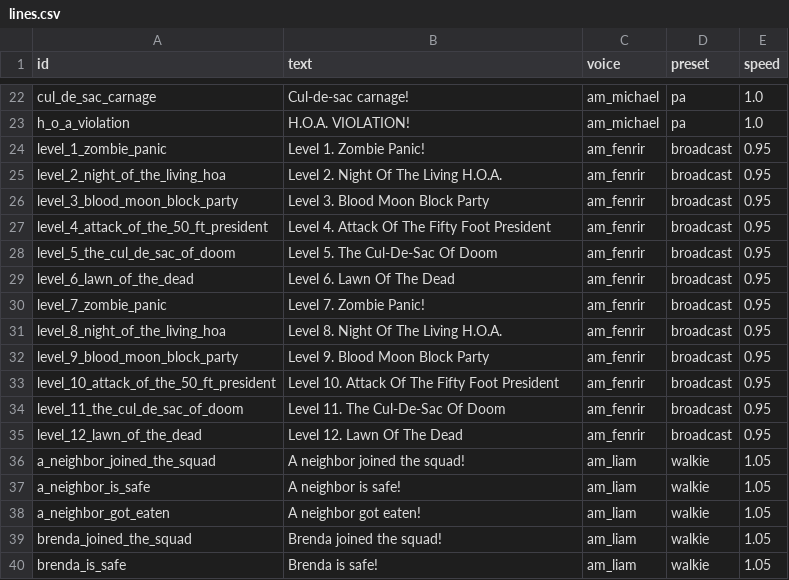
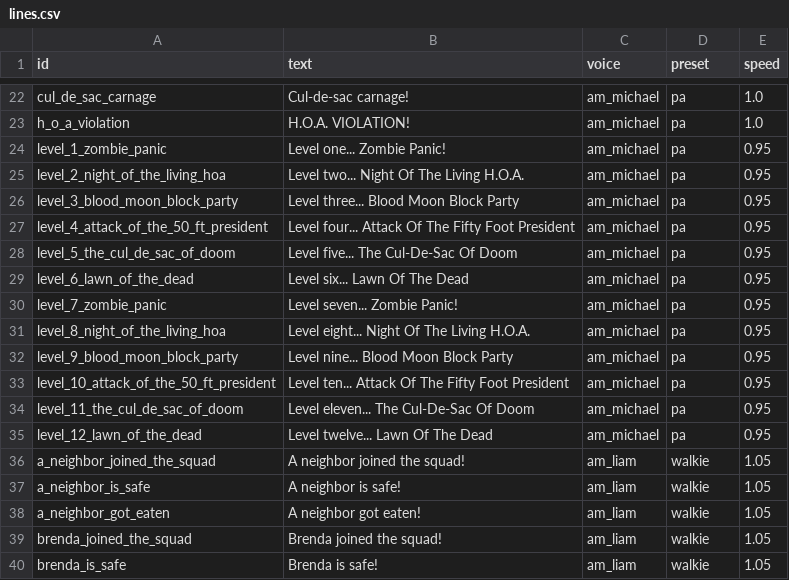
Before and after one commit to TrentSterling/tinyzombies, a CSV file: assets/audio/voice/lines.csv, drawn as a sheet; only a part is shown, gaps mark what is left out.

```diff
--- a/assets/audio/voice/lines.csv
+++ b/assets/audio/voice/lines.csv
@@ -23,14 +23,14 @@ cul_de_sac_carnage,Cul-de-sac carnage!,am_michael,pa,1.0
 h_o_a_violation,H.O.A. VIOLATION!,am_michael,pa,1.0
-level_1_zombie_panic,Level 1. Zombie Panic!,am_fenrir,broadcast,0.95
-level_2_night_of_the_living_hoa,Level 2. Night Of The Living H.O.A.,am_fenrir,broadcast,0.95
-level_3_blood_moon_block_party,Level 3. Blood Moon Block Party,am_fenrir,broadcast,0.95
-level_4_attack_of_the_50_ft_president,Level 4. Attack Of The Fifty Foot President,am_fenrir,broadcast,0.95
-level_5_the_cul_de_sac_of_doom,Level 5. The Cul-De-Sac Of Doom,am_fenrir,broadcast,0.95
-level_6_lawn_of_the_dead,Level 6. Lawn Of The Dead,am_fenrir,broadcast,0.95
-level_7_zombie_panic,Level 7. Zombie Panic!,am_fenrir,broadcast,0.95
-level_8_night_of_the_living_hoa,Level 8. Night Of The Living H.O.A.,am_fenrir,broadcast,0.95
-level_9_blood_moon_block_party,Level 9. Blood Moon Block Party,am_fenrir,broadcast,0.95
-level_10_attack_of_the_50_ft_president,Level 10. Attack Of The Fifty Foot President,am_fenrir,broadcast,0.95
-level_11_the_cul_de_sac_of_doom,Level 11. The Cul-De-Sac Of Doom,am_fenrir,broadcast,0.95
-level_12_lawn_of_the_dead,Level 12. Lawn Of The Dead,am_fenrir,broadcast,0.95
+level_1_zombie_panic,Level one... Zombie Panic!,am_michael,pa,0.95
+level_2_night_of_the_living_hoa,Level two... Night Of The Living H.O.A.,am_michael,pa,0.95
+level_3_blood_moon_block_party,Level three... Blood Moon Block Party,am_michael,pa,0.95
+level_4_attack_of_the_50_ft_president,Level four... Attack Of The Fifty Foot President,am_michael,pa,0.95
+level_5_the_cul_de_sac_of_doom,Level five... The Cul-De-Sac Of Doom,am_michael,pa,0.95
+level_6_lawn_of_the_dead,Level six... Lawn Of The Dead,am_michael,pa,0.95
+level_7_zombie_panic,Level seven... Zombie Panic!,am_michael,pa,0.95
+level_8_night_of_the_living_hoa,Level eight... Night Of The Living H.O.A.,am_michael,pa,0.95
+level_9_blood_moon_block_party,Level nine... Blood Moon Block Party,am_michael,pa,0.95
+level_10_attack_of_the_50_ft_president,Level ten... Attack Of The Fifty Foot President,am_michael,pa,0.95
+level_11_the_cul_de_sac_of_doom,Level eleven... The Cul-De-Sac Of Doom,am_michael,pa,0.95
+level_12_lawn_of_the_dead,Level twelve... Lawn Of The Dead,am_michael,pa,0.95
 a_neighbor_joined_the_squad,A neighbor joined the squad!,am_liam,walkie,1.05
```
